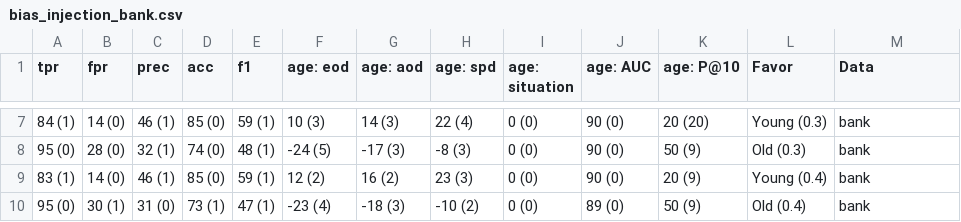
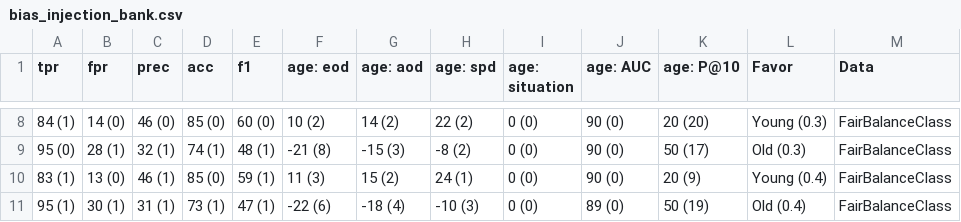
Before and after one commit to hil-se/fairness, a CSV file: results/bias_injection_bank.csv, drawn as a sheet; only a part is shown, gaps mark what is left out; the diff covers the shown part only.

```diff
--- a/results/bias_injection_bank.csv
+++ b/results/bias_injection_bank.csv
@@ -7,4 +8,4 @@ tpr,fpr,prec,acc,f1,age: eod,age: aod,age: spd,age: situation,age: AUC,age: P@10
-84 (1),14 (0),46 (1),85 (0),59 (1),10 (3),14 (3),22 (4),0 (0),90 (0),20 (20),Young (0.3),bank
-95 (0),28 (0),32 (1),74 (0),48 (1),-24 (5),-17 (3),-8 (3),0 (0),90 (0),50 (9),Old (0.3),bank
-83 (1),14 (0),46 (1),85 (0),59 (1),12 (2),16 (2),23 (3),0 (0),90 (0),20 (9),Young (0.4),bank
-95 (0),30 (1),31 (0),73 (1),47 (1),-23 (4),-18 (3),-10 (2),0 (0),89 (0),50 (9),Old (0.4),bank
+84 (1),14 (0),46 (0),85 (0),60 (0),10 (2),14 (2),22 (2),0 (0),90 (0),20 (20),Young (0.3),FairBalanceClass
+95 (0),28 (1),32 (1),74 (1),48 (1),-21 (8),-15 (3),-8 (2),0 (0),90 (0),50 (17),Old (0.3),FairBalanceClass
+83 (1),13 (0),46 (1),85 (0),59 (1),11 (3),15 (2),24 (1),0 (0),90 (0),20 (9),Young (0.4),FairBalanceClass
+95 (1),30 (1),31 (1),73 (1),47 (1),-22 (6),-18 (4),-10 (3),0 (0),89 (0),50 (19),Old (0.4),FairBalanceClass
```
Also changed, not shown: 1 added row and 34 edited cells elsewhere in this file, results/bias_injection_adult.csv, results/bias_injection_compas.csv, 2 other files.
